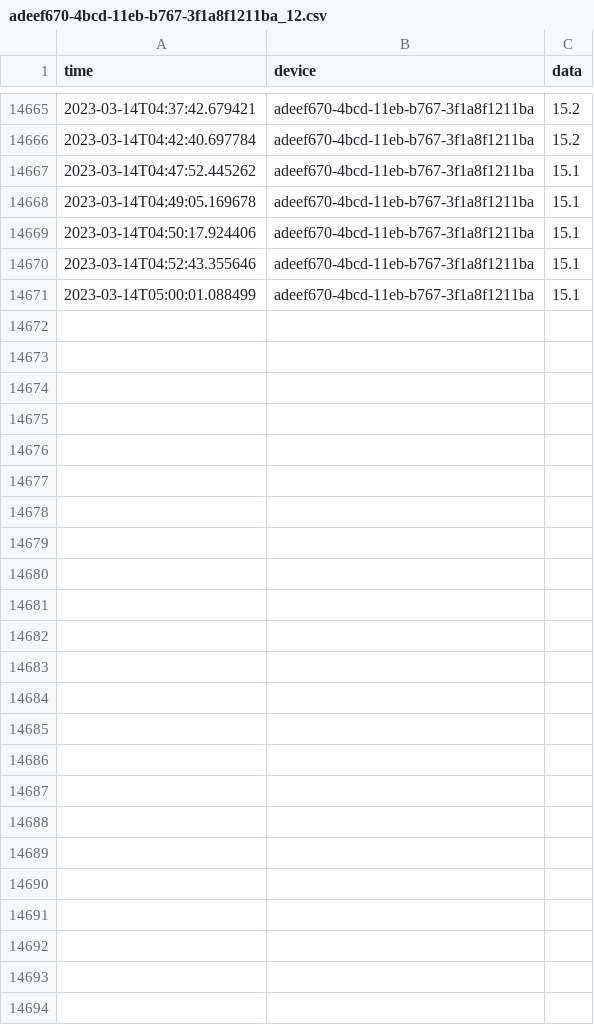
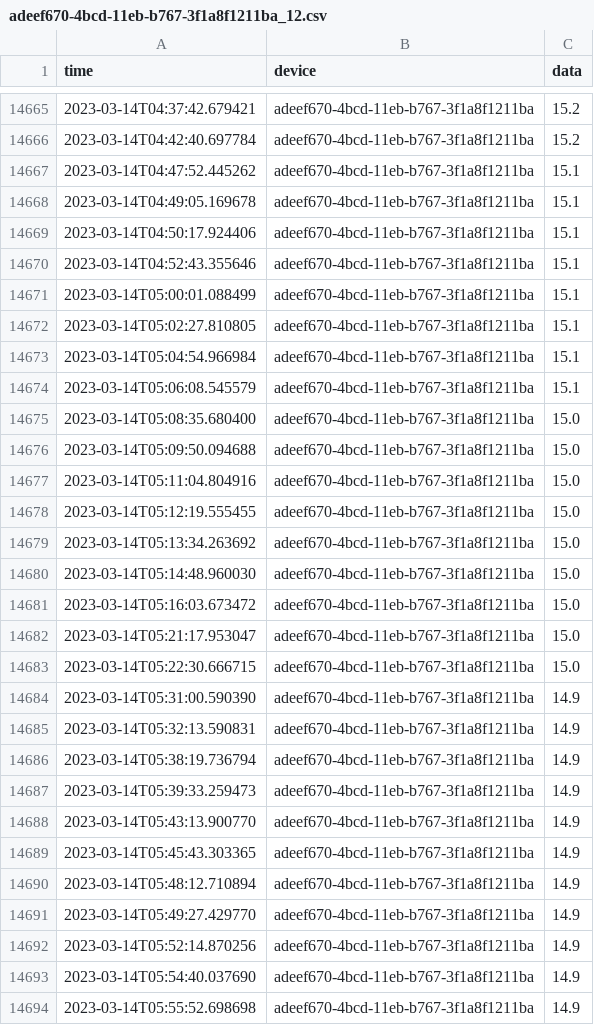
Before and after one commit to SteveCossy/PenguinData, a CSV file: adeef670-4bcd-11eb-b767-3f1a8f1211ba_12.csv, drawn as a sheet; only a part is shown, gaps mark what is left out; the diff names each change by its address in the sheet, - before the commit and + after, or states it on an @@ line.

```diff
--- a/adeef670-4bcd-11eb-b767-3f1a8f1211ba_12.csv
+++ b/adeef670-4bcd-11eb-b767-3f1a8f1211ba_12.csv
+row 14672: 2023-03-14T05:02:27.810805 | adeef670-4bcd-11eb-b767-3f1a8f1211ba | 15.1
+row 14673: 2023-03-14T05:04:54.966984 | adeef670-4bcd-11eb-b767-3f1a8f1211ba | 15.1
+row 14674: 2023-03-14T05:06:08.545579 | adeef670-4bcd-11eb-b767-3f1a8f1211ba | 15.1
+row 14675: 2023-03-14T05:08:35.680400 | adeef670-4bcd-11eb-b767-3f1a8f1211ba | 15.0
+row 14676: 2023-03-14T05:09:50.094688 | adeef670-4bcd-11eb-b767-3f1a8f1211ba | 15.0
+row 14677: 2023-03-14T05:11:04.804916 | adeef670-4bcd-11eb-b767-3f1a8f1211ba | 15.0
+row 14678: 2023-03-14T05:12:19.555455 | adeef670-4bcd-11eb-b767-3f1a8f1211ba | 15.0
+row 14679: 2023-03-14T05:13:34.263692 | adeef670-4bcd-11eb-b767-3f1a8f1211ba | 15.0
+row 14680: 2023-03-14T05:14:48.960030 | adeef670-4bcd-11eb-b767-3f1a8f1211ba | 15.0
+row 14681: 2023-03-14T05:16:03.673472 | adeef670-4bcd-11eb-b767-3f1a8f1211ba | 15.0
+row 14682: 2023-03-14T05:21:17.953047 | adeef670-4bcd-11eb-b767-3f1a8f1211ba | 15.0
+row 14683: 2023-03-14T05:22:30.666715 | adeef670-4bcd-11eb-b767-3f1a8f1211ba | 15.0
+row 14684: 2023-03-14T05:31:00.590390 | adeef670-4bcd-11eb-b767-3f1a8f1211ba | 14.9
+row 14685: 2023-03-14T05:32:13.590831 | adeef670-4bcd-11eb-b767-3f1a8f1211ba | 14.9
+row 14686: 2023-03-14T05:38:19.736794 | adeef670-4bcd-11eb-b767-3f1a8f1211ba | 14.9
+row 14687: 2023-03-14T05:39:33.259473 | adeef670-4bcd-11eb-b767-3f1a8f1211ba | 14.9
+row 14688: 2023-03-14T05:43:13.900770 | adeef670-4bcd-11eb-b767-3f1a8f1211ba | 14.9
+row 14689: 2023-03-14T05:45:43.303365 | adeef670-4bcd-11eb-b767-3f1a8f1211ba | 14.9
+row 14690: 2023-03-14T05:48:12.710894 | adeef670-4bcd-11eb-b767-3f1a8f1211ba | 14.9
+row 14691: 2023-03-14T05:49:27.429770 | adeef670-4bcd-11eb-b767-3f1a8f1211ba | 14.9
+row 14692: 2023-03-14T05:52:14.870256 | adeef670-4bcd-11eb-b767-3f1a8f1211ba | 14.9
+row 14693: 2023-03-14T05:54:40.037690 | adeef670-4bcd-11eb-b767-3f1a8f1211ba | 14.9
+row 14694: 2023-03-14T05:55:52.698698 | adeef670-4bcd-11eb-b767-3f1a8f1211ba | 14.9
```
Also changed, not shown: adeef670-4bcd-11eb-b767-3f1a8f1211ba_23.csv, adeef670-4bcd-11eb-b767-3f1a8f1211ba_24.csv, 22 other files.
